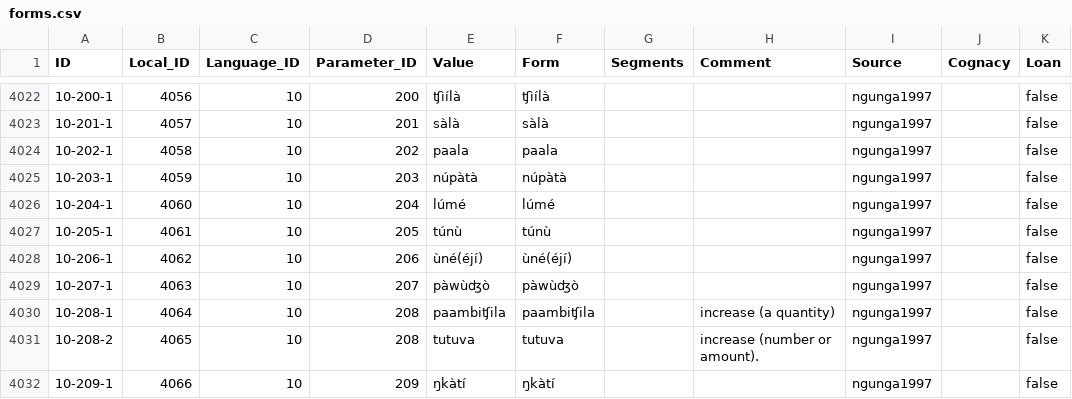
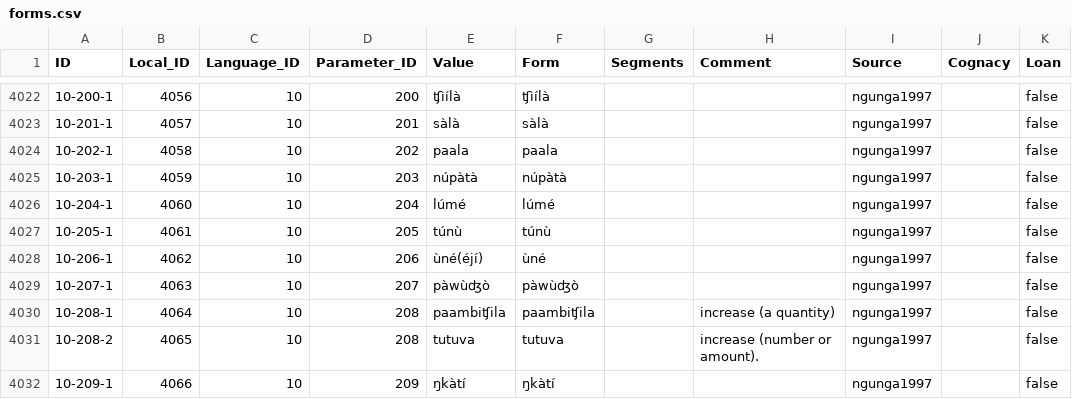
Before and after one commit to lexibank/bantubvd, a CSV file: cldf/forms.csv, drawn as a sheet; only a part is shown, gaps mark what is left out; the diff names each change by its address in the sheet, - before the commit and + after, or states it on an @@ line.

```diff
--- a/cldf/forms.csv
+++ b/cldf/forms.csv
-F4028 (Form): ùné(éjí)
+F4028 (Form): ùné
```
Also changed, not shown: cldf/languages.csv, cldf/parameters.csv, 5 other files.
